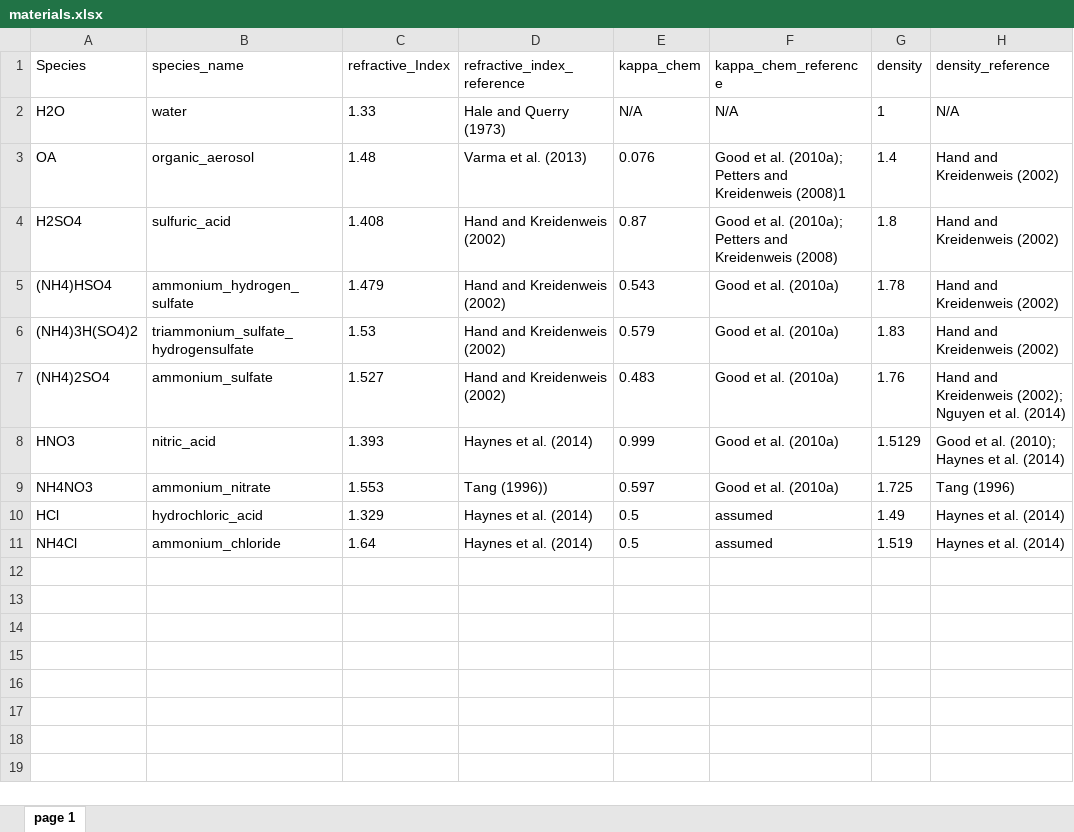
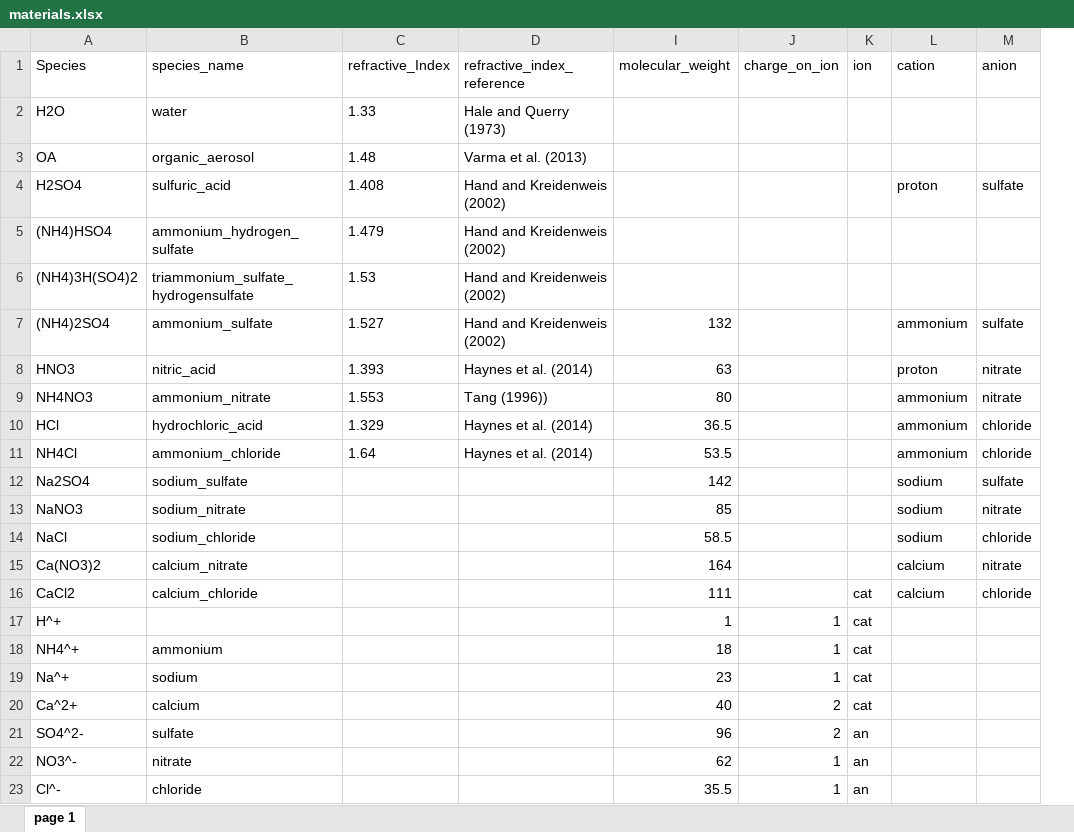
Before and after one commit to wblumberg/atm-py, an Excel workbook: atmPy/aerosols/materials/materials.xlsx, sheet page 1, drawn as a sheet; values as stored, in another font and other column widths than the file's, no borders; removed rows and columns are numbered as before the commit, all else as after; the diff names each change by its address in the sheet, - before the commit and + after, or states it on an @@ line.

```diff
--- a/atmPy/aerosols/materials/materials.xlsx (sheet page 1)
+++ b/atmPy/aerosols/materials/materials.xlsx (sheet page 1)
@@ column E (kappa_chem) hidden, rows 2-11: N/A | 0.076 | 0.87 | 0.543 | 0.579 | 0.483 | 0.999 | 0.597 | 0.5 | 0.5 @@
@@ column F (kappa_chem_reference) hidden, rows 2-11: N/A | Good et al. (2010a); Petters and Kreidenweis (2008)1 | Good et al. (2010a); Petters and Kreidenweis (2008) | Good et al. (2010a) | Good et al. (2010a) | Good et al. (2010a) | Good et al. (2010a) | Good et al. (2010a) | assumed | assumed @@
@@ column G (density) hidden, rows 2-11: 1 | 1.4 | 1.8 | 1.78 | 1.83 | 1.76 | 1.5129 | 1.725 | 1.49 | 1.519 @@
@@ column H (density_reference) hidden, rows 2-11: N/A | Hand and Kreidenweis (2002) | Hand and Kreidenweis (2002) | Hand and Kreidenweis (2002) | Hand and Kreidenweis (2002) | Hand and Kreidenweis (2002); Nguyen et al. (2014) | Good et al. (2010); Haynes et al. (2014) | Tang (1996) | Haynes et al. (2014) | Haynes et al. (2014) @@
+column I (molecular_weight), rows 7-11: 132 | 63 | 80 | 36.5 | 53.5
+column J (charge_on_ion), empty
+column K (ion), empty
+column L (cation), rows 4-11: proton |  |  | ammonium | proton | ammonium | ammonium | ammonium
+column M (anion), rows 4-11: sulfate |  |  | sulfate | nitrate | nitrate | chloride | chloride
+row 12: Na2SO4 | sodium_sulfate |  |  | 142 |  |  | sodium | sulfate
+row 13: NaNO3 | sodium_nitrate |  |  | 85 |  |  | sodium | nitrate
+row 14: NaCl | sodium_chloride |  |  | 58.5 |  |  | sodium | chloride
+row 15: Ca(NO3)2 | calcium_nitrate |  |  | 164 |  |  | calcium | nitrate
+row 16: CaCl2 | calcium_chloride |  |  | 111 |  | cat | calcium | chloride
+row 17: H^+ |  |  |  | 1 | 1 | cat
+row 18: NH4^+ | ammonium |  |  | 18 | 1 | cat
+row 19: Na^+ | sodium |  |  | 23 | 1 | cat
+row 20: Ca^2+ | calcium |  |  | 40 | 2 | cat
+row 21: SO4^2- | sulfate |  |  | 96 | 2 | an
+row 22: NO3^- | nitrate |  |  | 62 | 1 | an
+row 23: Cl^- | chloride |  |  | 35.5 | 1 | an
```
Also changed, not shown: 5 other files.
